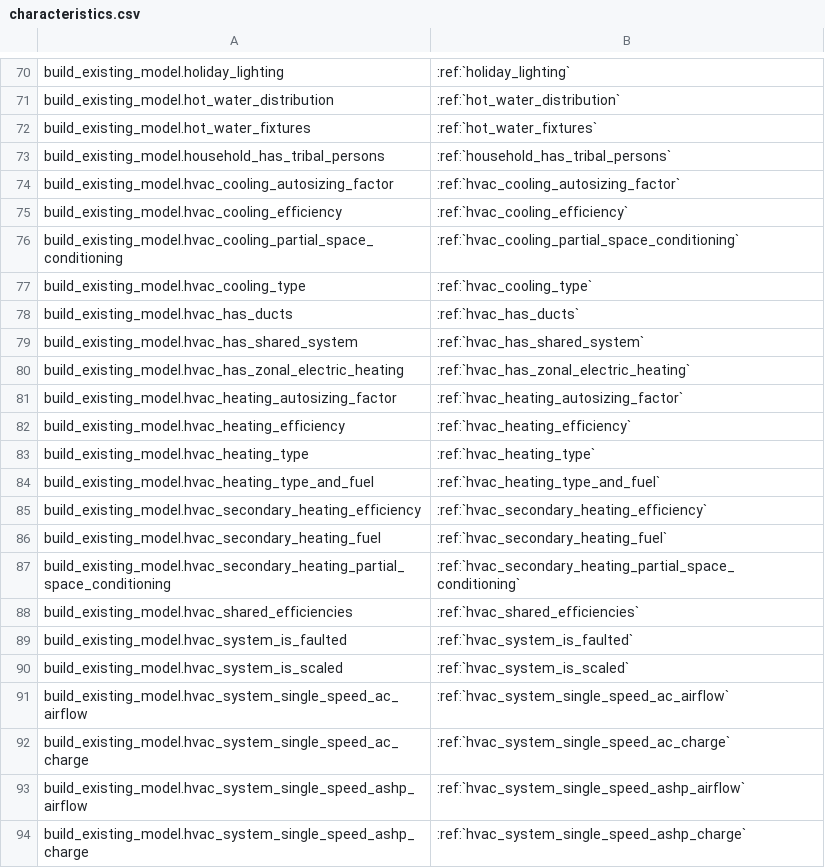
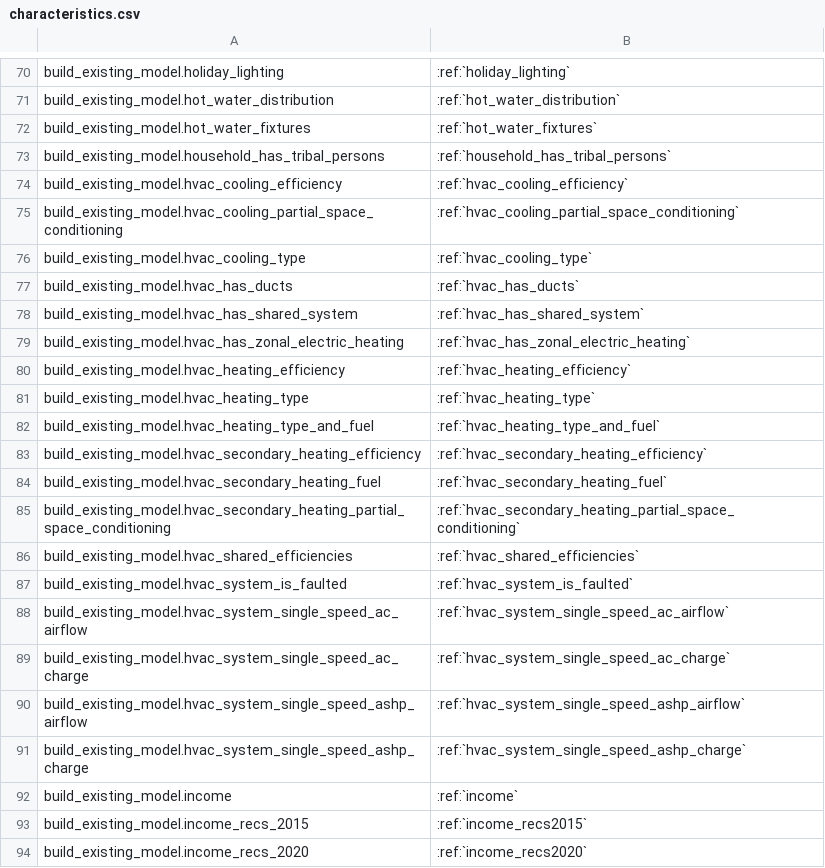
Before and after one commit to NREL/resstock, a CSV file: docs/read_the_docs/source/workflow_outputs/csv_tables/characteristics.csv, drawn as a sheet; only a part is shown, gaps mark what is left out; the shorter side is filled out with more unchanged rows.

```diff
--- a/docs/read_the_docs/source/workflow_outputs/csv_tables/characteristics.csv
+++ b/docs/read_the_docs/source/workflow_outputs/csv_tables/characteristics.csv
@@ -73,3 +73,2 @@ build_existing_model.hot_water_fixtures,:ref:`hot_water_fixtures`
 build_existing_model.household_has_tribal_persons,:ref:`household_has_tribal_persons`
-build_existing_model.hvac_cooling_autosizing_factor,:ref:`hvac_cooling_autosizing_factor`
 build_existing_model.hvac_cooling_efficiency,:ref:`hvac_cooling_efficiency`
@@ -80,3 +79,2 @@ build_existing_model.hvac_has_shared_system,:ref:`hvac_has_shared_system`
 build_existing_model.hvac_has_zonal_electric_heating,:ref:`hvac_has_zonal_electric_heating`
-build_existing_model.hvac_heating_autosizing_factor,:ref:`hvac_heating_autosizing_factor`
 build_existing_model.hvac_heating_efficiency,:ref:`hvac_heating_efficiency`
@@ -89,3 +87,2 @@ build_existing_model.hvac_shared_efficiencies,:ref:`hvac_shared_efficiencies`
 build_existing_model.hvac_system_is_faulted,:ref:`hvac_system_is_faulted`
-build_existing_model.hvac_system_is_scaled,:ref:`hvac_system_is_scaled`
 build_existing_model.hvac_system_single_speed_ac_airflow,:ref:`hvac_system_single_speed_ac_airflow`
```
Also changed, not shown: 13 other files.
